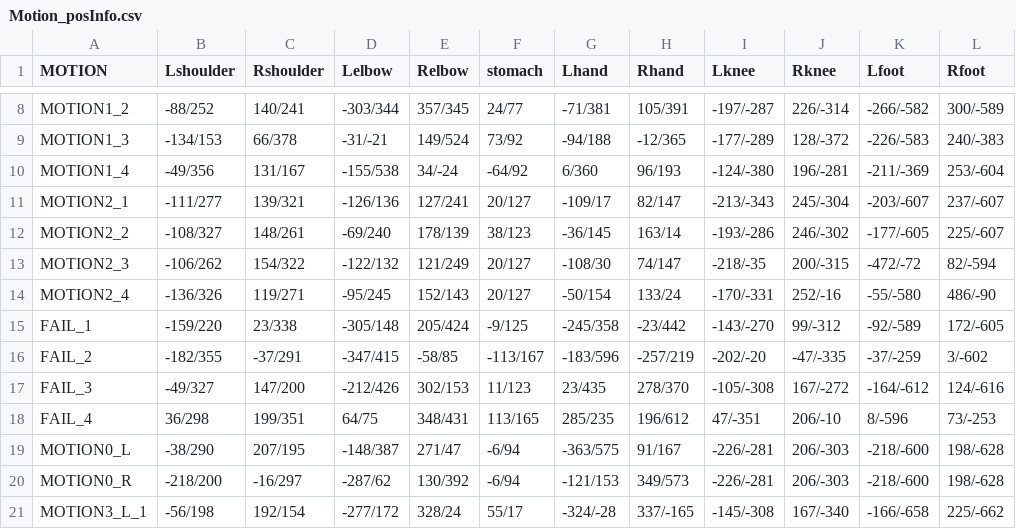
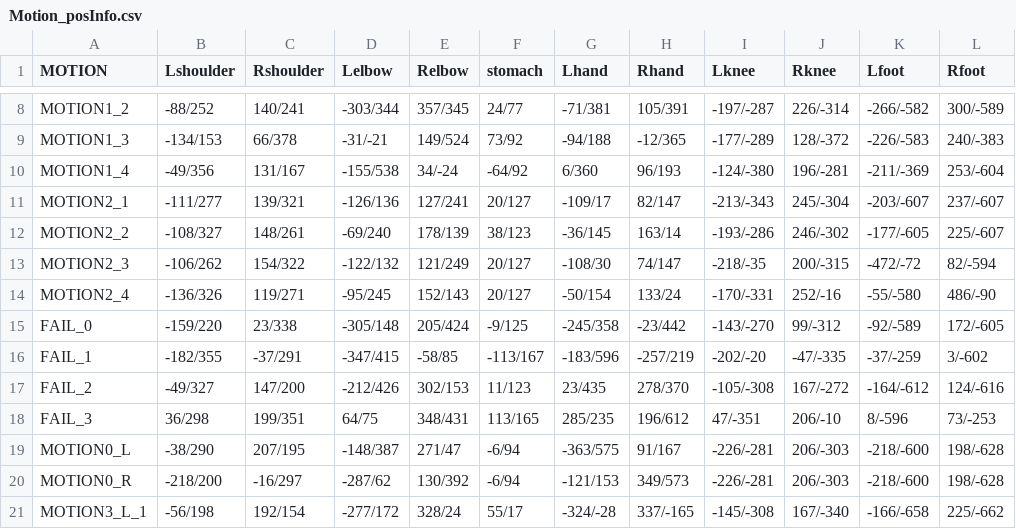
Before and after one commit to dogoo3/2021_1_Project, a CSV file: 2021_1_Project/Assets/Resources/Motion_posInfo.csv, drawn as a sheet; only a part is shown, gaps mark what is left out; the diff names each change by its address in the sheet, - before the commit and + after, or states it on an @@ line.

Commit message:
FAIL MOTION Atlas의 시작 Index를 0으로 변경

```diff
--- a/2021_1_Project/Assets/Resources/Motion_posInfo.csv
+++ b/2021_1_Project/Assets/Resources/Motion_posInfo.csv
-A15 (MOTION): FAIL_1
+A15 (MOTION): FAIL_0
-A16 (MOTION): FAIL_2
+A16 (MOTION): FAIL_1
-A17 (MOTION): FAIL_3
+A17 (MOTION): FAIL_2
-A18 (MOTION): FAIL_4
+A18 (MOTION): FAIL_3
```
Also changed, not shown: 3 other files.
